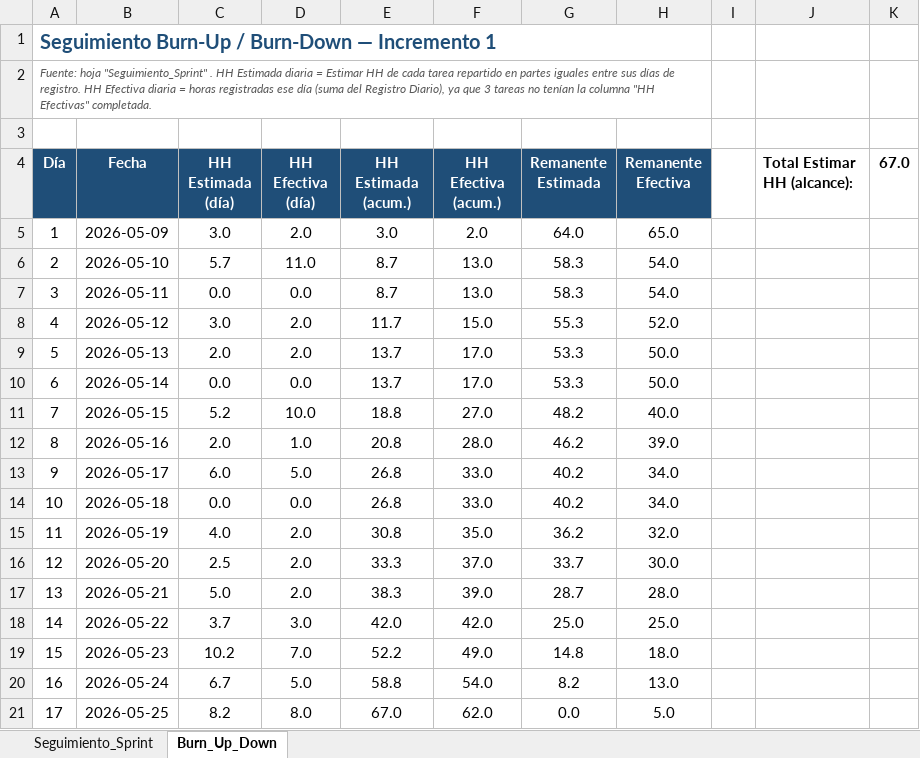
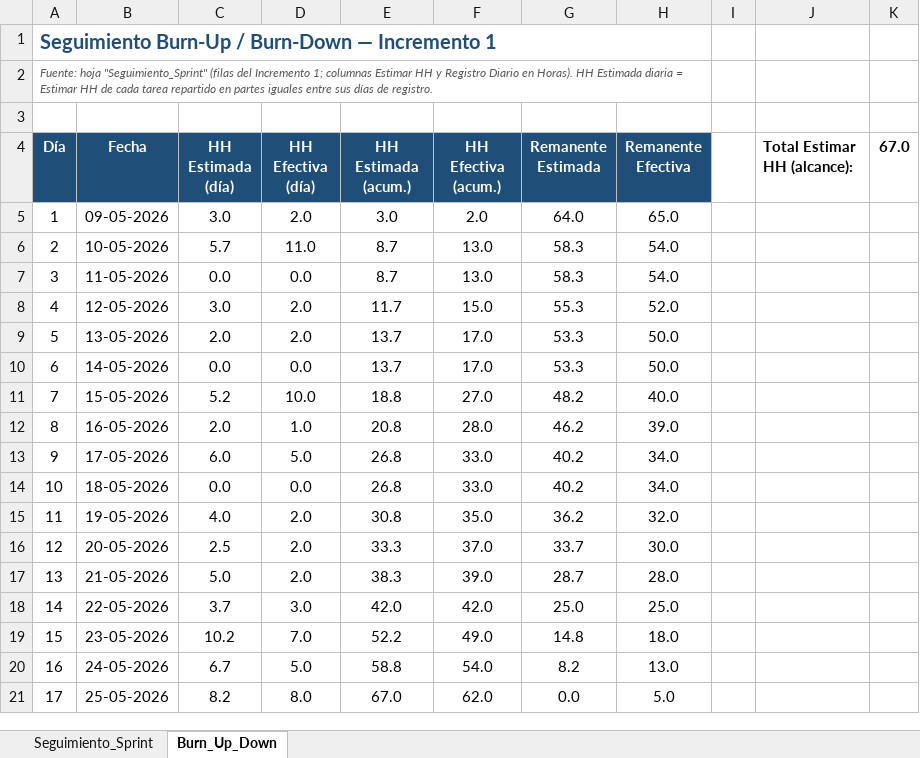
Before and after one commit to PauuUrrutia23/Ingenier-a-de-Software-Grupo-12---Documentos, an Excel workbook: Incremento 1/Seguimiento_Sprint.xlsx, sheet Burn_Up_Down, drawn as a sheet; values as stored, in another font and other column widths than the file's, no borders; charts and pictures not drawn; the diff names each change by its address in the sheet, - before the commit and + after, or states it on an @@ line.

```diff
--- a/Incremento 1/Seguimiento_Sprint.xlsx (sheet Burn_Up_Down)
+++ b/Incremento 1/Seguimiento_Sprint.xlsx (sheet Burn_Up_Down)
-A2 (Día): …hoja "Seguimiento_Sprint" . HH Estimada diaria = Estimar HH de cada tarea repartido en partes iguales entre sus días de registro. HH Efectiva diaria = horas registradas ese día (suma del Registro Diario), ya que 3 tareas no tenían la columna "HH Efectivas" completada.
+A2 (Día): …hoja "Seguimiento_Sprint" (filas del Incremento 1; columnas Estimar HH y Registro Diario en Horas). HH Estimada diaria = Estimar HH de cada tarea repartido en partes iguales entre sus días de registro.
-B5 (Fecha): 2026-05-09
+B5 (Fecha): 09-05-2026
-B6 (Fecha): 2026-05-10
+B6 (Fecha): 10-05-2026
-B7 (Fecha): 2026-05-11
+B7 (Fecha): 11-05-2026
-B8 (Fecha): 2026-05-12
+B8 (Fecha): 12-05-2026
-B9 (Fecha): 2026-05-13
+B9 (Fecha): 13-05-2026
-B10 (Fecha): 2026-05-14
+B10 (Fecha): 14-05-2026
-B11 (Fecha): 2026-05-15
+B11 (Fecha): 15-05-2026
-B12 (Fecha): 2026-05-16
+B12 (Fecha): 16-05-2026
-B13 (Fecha): 2026-05-17
+B13 (Fecha): 17-05-2026
-B14 (Fecha): 2026-05-18
+B14 (Fecha): 18-05-2026
-B15 (Fecha): 2026-05-19
+B15 (Fecha): 19-05-2026
-B16 (Fecha): 2026-05-20
+B16 (Fecha): 20-05-2026
-B17 (Fecha): 2026-05-21
+B17 (Fecha): 21-05-2026
-B18 (Fecha): 2026-05-22
+B18 (Fecha): 22-05-2026
-B19 (Fecha): 2026-05-23
+B19 (Fecha): 23-05-2026
-B20 (Fecha): 2026-05-24
+B20 (Fecha): 24-05-2026
-B21 (Fecha): 2026-05-25
+B21 (Fecha): 25-05-2026
```
Also changed, not shown: sheet Seguimiento_Sprint, formulas that keep their value, charts or pictures, Documento 0/Matriz_RF_vs_CU.xlsx, Documento 0/Seguimiento_Sprint_Documento0.xlsx, 29 other files.
